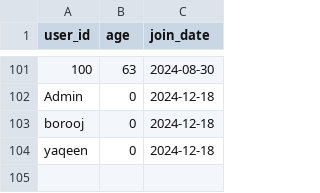
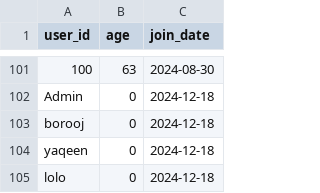
Before and after one commit to Yaqeen-Aldalow/ML, a CSV file: clean_users.csv, drawn as a sheet; only a part is shown, gaps mark what is left out.

Commit message:
clean comm

```diff
--- a/clean_users.csv
+++ b/clean_users.csv
@@ -104 +104,2 @@ borooj,0,2024-12-18
 yaqeen,0,2024-12-18
+lolo,0,2024-12-18
```
Also changed, not shown: 1 other file.
